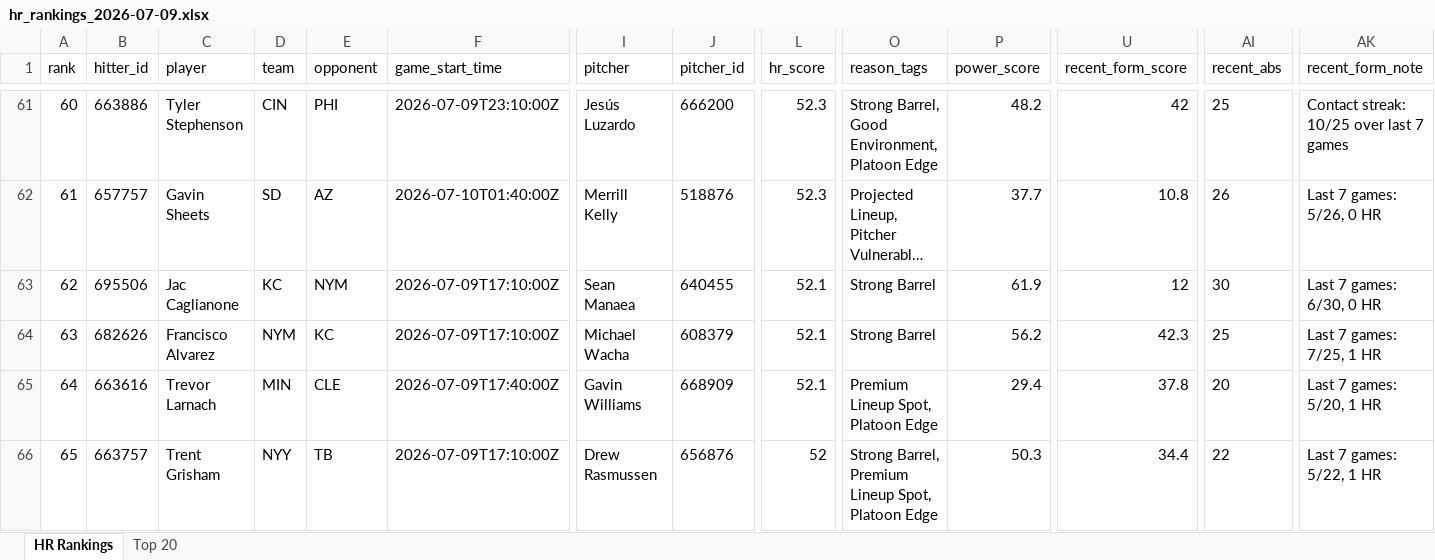
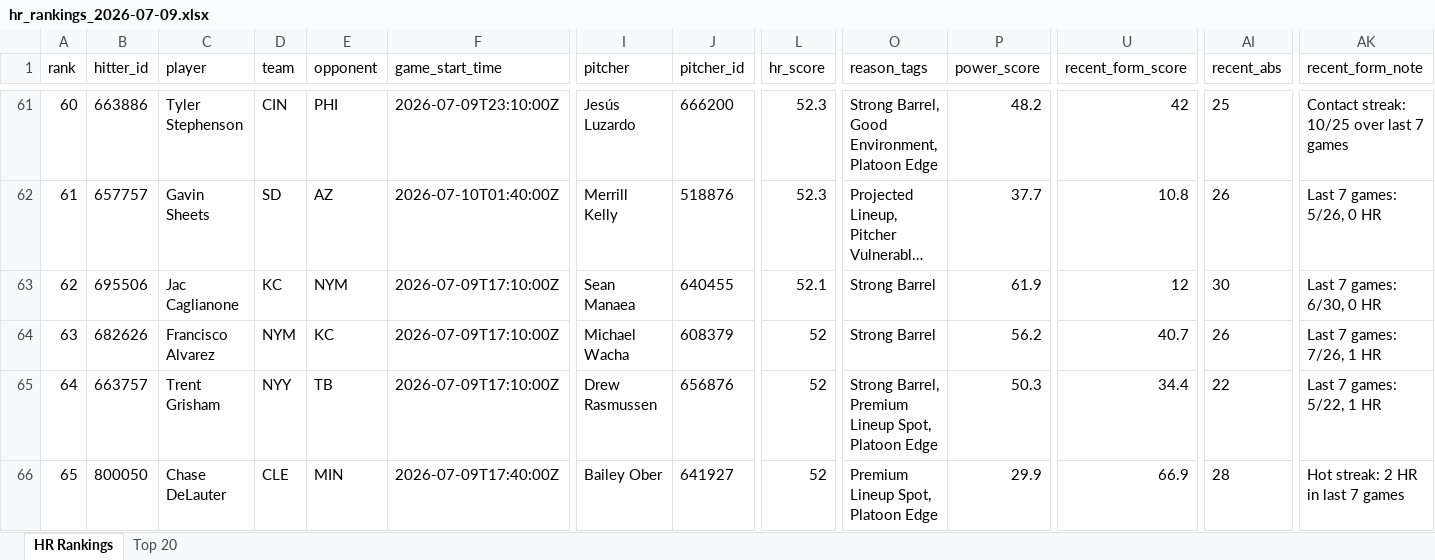
Before and after one commit to etbell28/hitter-tool, an Excel workbook: outputs/daily/hr_rankings_2026-07-09.xlsx, sheet HR Rankings, drawn as a sheet; only a part is shown, gaps mark what is left out; long unchanged cells end in …; values as stored, in another font and other column widths than the file's, no borders; the diff covers the shown part only; the diff names each change by its address in the sheet, - before the commit and + after, or states it on an @@ line.

```diff
--- a/outputs/daily/hr_rankings_2026-07-09.xlsx (sheet HR Rankings)
+++ b/outputs/daily/hr_rankings_2026-07-09.xlsx (sheet HR Rankings)
-L64:L65 (hr_score): 52.1
+L64:L65 (hr_score): 52
-U64 (recent_form_score): 42.3
+U64 (recent_form_score): 40.7
-AI64 (recent_abs): 25
+AI64 (recent_abs): 26
-AK64 (recent_form_note): Last 7 games: 7/25, 1 HR
+AK64 (recent_form_note): Last 7 games: 7/26, 1 HR
-B65 (hitter_id): 663616
+B65 (hitter_id): 663757
-C65 (player): Trevor Larnach
+C65 (player): Trent Grisham
-D65 (team): MIN
+D65 (team): NYY
-E65 (opponent): CLE
+E65 (opponent): TB
-F65 (game_start_time): 2026-07-09T17:40:00Z
+F65 (game_start_time): 2026-07-09T17:10:00Z
-I65 (pitcher): Gavin Williams
+I65 (pitcher): Drew Rasmussen
-J65 (pitcher_id): 668909
+J65 (pitcher_id): 656876
-O65 (reason_tags): Premium Lineup Spot, Platoon Edge
+O65 (reason_tags): Strong Barrel, Premium Lineup Spot, Platoon Edge
-P65 (power_score): 29.4
+P65 (power_score): 50.3
-U65 (recent_form_score): 37.8
+U65 (recent_form_score): 34.4
-AI65 (recent_abs): 20
+AI65 (recent_abs): 22
-AK65 (recent_form_note): Last 7 games: 5/20, 1 HR
+AK65 (recent_form_note): Last 7 games: 5/22, 1 HR
-B66 (hitter_id): 663757
+B66 (hitter_id): 800050
-C66 (player): Trent Grisham
+C66 (player): Chase DeLauter
-D66 (team): NYY
+D66 (team): CLE
-E66 (opponent): TB
+E66 (opponent): MIN
-F66 (game_start_time): 2026-07-09T17:10:00Z
+F66 (game_start_time): 2026-07-09T17:40:00Z
-I66 (pitcher): Drew Rasmussen
+I66 (pitcher): Bailey Ober
-J66 (pitcher_id): 656876
+J66 (pitcher_id): 641927
-O66 (reason_tags): Strong Barrel, Premium Lineup Spot, Platoon Edge
+O66 (reason_tags): Premium Lineup Spot, Platoon Edge
-P66 (power_score): 50.3
+P66 (power_score): 29.9
-U66 (recent_form_score): 34.4
+U66 (recent_form_score): 66.9
-AI66 (recent_abs): 22
+AI66 (recent_abs): 28
-AK66 (recent_form_note): Last 7 games: 5/22, 1 HR
+AK66 (recent_form_note): Hot streak: 2 HR in last 7 games
```
Also changed, not shown: 5 added rows, 5 removed rows and 112 edited cells elsewhere in this sheet, sheet Top 20, outputs/daily/hr_rankings_2026-07-09_full.xlsx, outputs/hr_rankings.xlsx, 9 other files.
